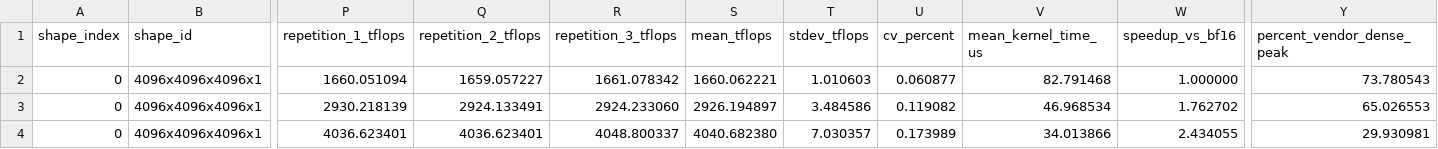
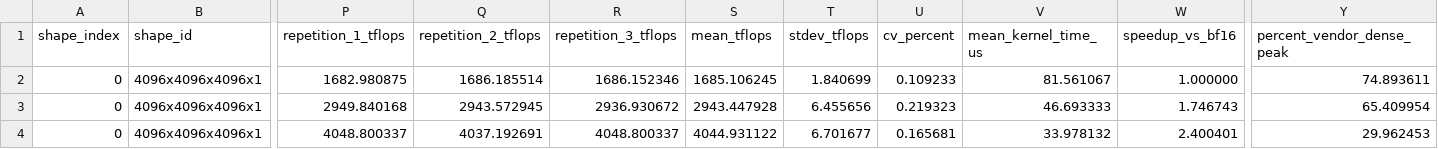
Before and after one commit to Antoniomv7/gb300-microbench, a CSV file: results/precision_comparison.csv, drawn as a sheet; only a part is shown, gaps mark what is left out; the diff covers the shown part only; the diff names each change by its address in the sheet, - before the commit and + after, or states it on an @@ line.

```diff
--- a/results/precision_comparison.csv
+++ b/results/precision_comparison.csv
-P2 (repetition_1_tflops): 1660.051094
+P2 (repetition_1_tflops): 1682.980875
-Q2 (repetition_2_tflops): 1659.057227
+Q2 (repetition_2_tflops): 1686.185514
-R2 (repetition_3_tflops): 1661.078342
+R2 (repetition_3_tflops): 1686.152346
-S2 (mean_tflops): 1660.062221
+S2 (mean_tflops): 1685.106245
-T2 (stdev_tflops): 1.010603
+T2 (stdev_tflops): 1.840699
-U2 (cv_percent): 0.060877
+U2 (cv_percent): 0.109233
-V2 (mean_kernel_time_us): 82.791468
+V2 (mean_kernel_time_us): 81.561067
-Y2 (percent_vendor_dense_peak): 73.780543
+Y2 (percent_vendor_dense_peak): 74.893611
-P3 (repetition_1_tflops): 2930.218139
+P3 (repetition_1_tflops): 2949.840168
-Q3 (repetition_2_tflops): 2924.133491
+Q3 (repetition_2_tflops): 2943.572945
-R3 (repetition_3_tflops): 2924.233060
+R3 (repetition_3_tflops): 2936.930672
-S3 (mean_tflops): 2926.194897
+S3 (mean_tflops): 2943.447928
-T3 (stdev_tflops): 3.484586
+T3 (stdev_tflops): 6.455656
-U3 (cv_percent): 0.119082
+U3 (cv_percent): 0.219323
-V3 (mean_kernel_time_us): 46.968534
+V3 (mean_kernel_time_us): 46.693333
-W3 (speedup_vs_bf16): 1.762702
+W3 (speedup_vs_bf16): 1.746743
-Y3 (percent_vendor_dense_peak): 65.026553
+Y3 (percent_vendor_dense_peak): 65.409954
-P4 (repetition_1_tflops): 4036.623401
+P4 (repetition_1_tflops): 4048.800337
-Q4 (repetition_2_tflops): 4036.623401
+Q4 (repetition_2_tflops): 4037.192691
-S4 (mean_tflops): 4040.682380
+S4 (mean_tflops): 4044.931122
-T4 (stdev_tflops): 7.030357
+T4 (stdev_tflops): 6.701677
-U4 (cv_percent): 0.173989
+U4 (cv_percent): 0.165681
-V4 (mean_kernel_time_us): 34.013866
+V4 (mean_kernel_time_us): 33.978132
-W4 (speedup_vs_bf16): 2.434055
+W4 (speedup_vs_bf16): 2.400401
-Y4 (percent_vendor_dense_peak): 29.930981
+Y4 (percent_vendor_dense_peak): 29.962453
```
Also changed, not shown: 52 edited cells elsewhere in this file, results/gemm_comparison.csv, results/memory_paths.csv, 7 other files.
